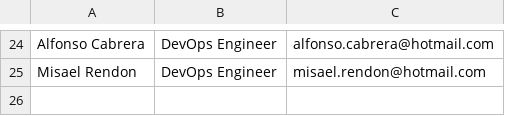
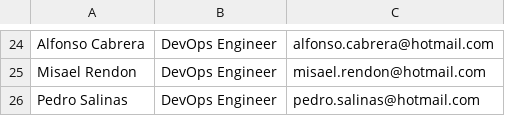
Before and after one commit to FernandoGutierrezG/challenge, a CSV file: mails_file.csv, drawn as a sheet; only a part is shown, gaps mark what is left out.

Commit message:
adding 1 new devops engineer

```diff
--- a/mails_file.csv
+++ b/mails_file.csv
@@ -25 +25,2 @@ Alfonso Cabrera,DevOps Engineer,alfonso.cabrera@hotmail.com
 Misael Rendon,DevOps Engineer,misael.rendon@hotmail.com
+Pedro Salinas,DevOps Engineer,pedro.salinas@hotmail.com
```
